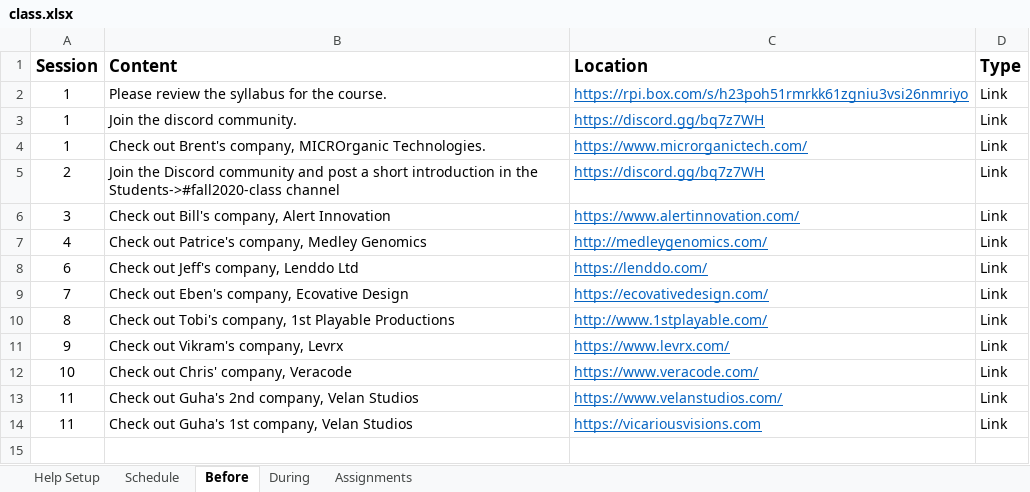
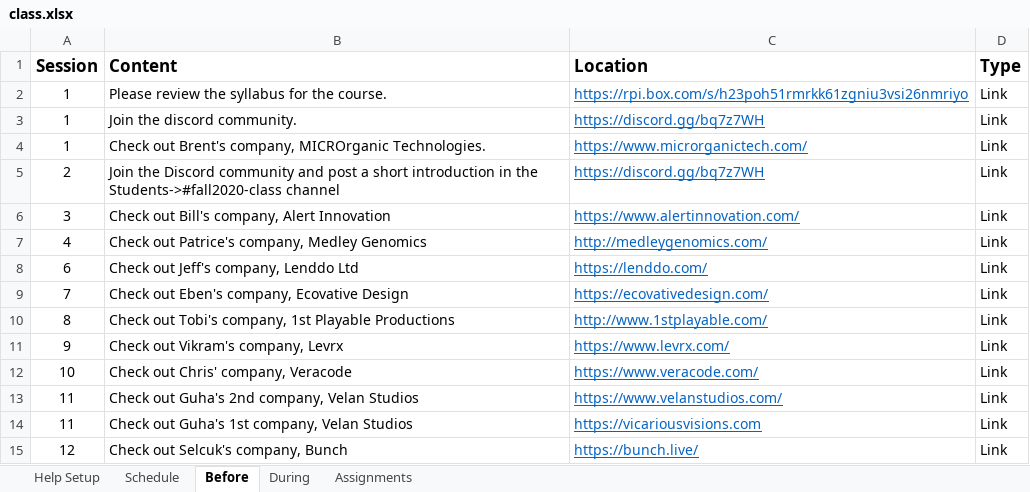
Before and after one commit to SeverinoCenter/impactful_innovators_website, an Excel workbook: config/class.xlsx, sheet Before, drawn as a sheet; values as stored, in another font and other column widths than the file's, no borders; the diff names each change by its address in the sheet, - before the commit and + after, or states it on an @@ line.

```diff
--- a/config/class.xlsx (sheet Before)
+++ b/config/class.xlsx (sheet Before)
+row 15: 12 | Check out Selcuk's company, Bunch | https://bunch.live/ | Link
```
Also changed, not shown: sheet During, sheet Schedule, 18 other files.
